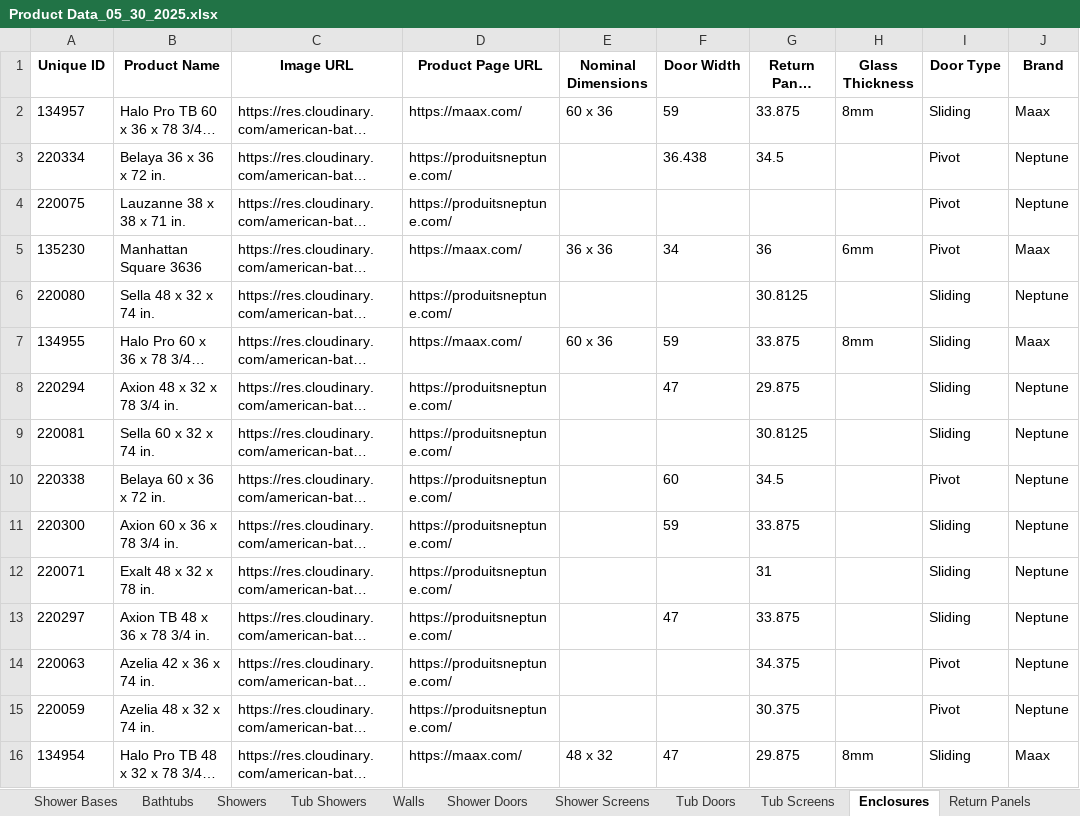
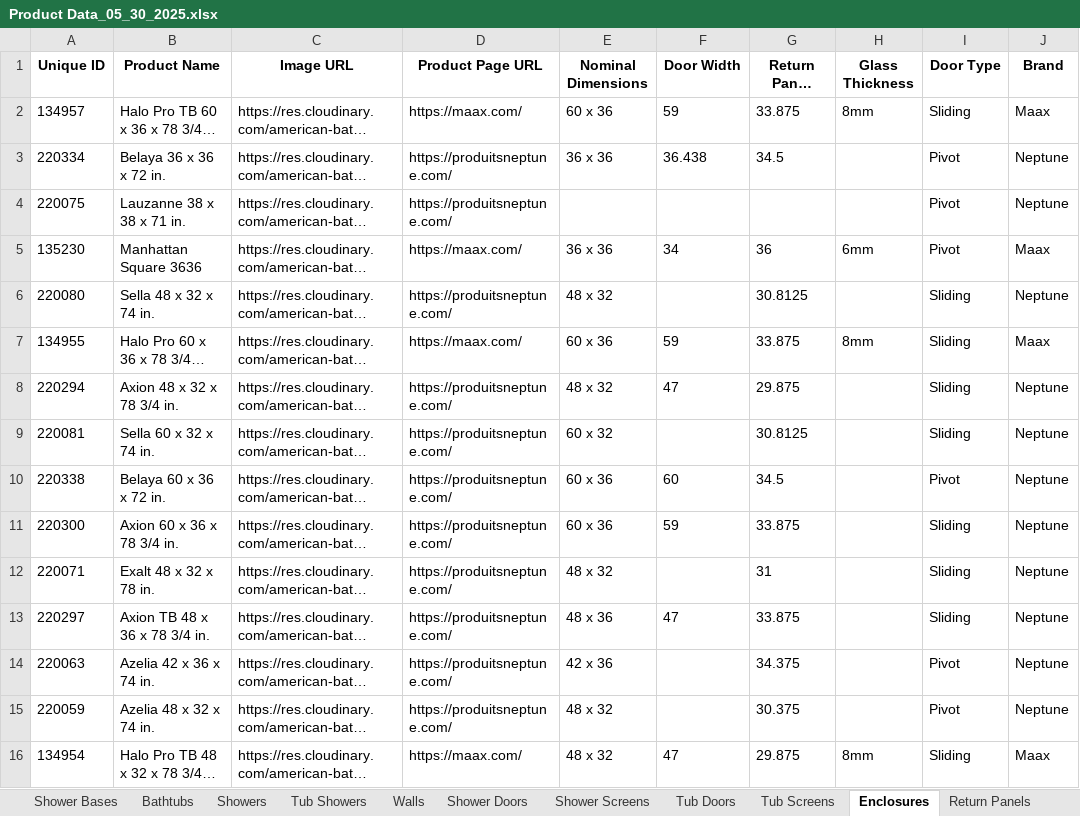
Before and after one commit to olepagedumontabg/ORCA, an Excel workbook: attached_assets/Product Data_05_30_2025.xlsx, sheet Enclosures, drawn as a sheet; only a part is shown; long unchanged cells end in …; values as stored, in another font and other column widths than the file's, no borders; the diff covers the shown part only; the diff names each change by its address in the sheet, - before the commit and + after, or states it on an @@ line.

```diff
--- a/attached_assets/Product Data_05_30_2025.xlsx (sheet Enclosures)
+++ b/attached_assets/Product Data_05_30_2025.xlsx (sheet Enclosures)
-E3 (Nominal Dimensions): (empty)
+E3 (Nominal Dimensions): 36 x 36
-E6 (Nominal Dimensions): (empty)
+E6 (Nominal Dimensions): 48 x 32
-E8 (Nominal Dimensions): (empty)
+E8 (Nominal Dimensions): 48 x 32
-E9 (Nominal Dimensions): (empty)
+E9 (Nominal Dimensions): 60 x 32
-E10:E11 (Nominal Dimensions): (empty)
+E10:E11 (Nominal Dimensions): 60 x 36
-E12 (Nominal Dimensions): (empty)
+E12 (Nominal Dimensions): 48 x 32
-E13 (Nominal Dimensions): (empty)
+E13 (Nominal Dimensions): 48 x 36
-E14 (Nominal Dimensions): (empty)
+E14 (Nominal Dimensions): 42 x 36
-E15 (Nominal Dimensions): (empty)
+E15 (Nominal Dimensions): 48 x 32
```
Also changed, not shown: 17 edited cells elsewhere in this sheet, data/Product Data.xlsx, 1 other file.
